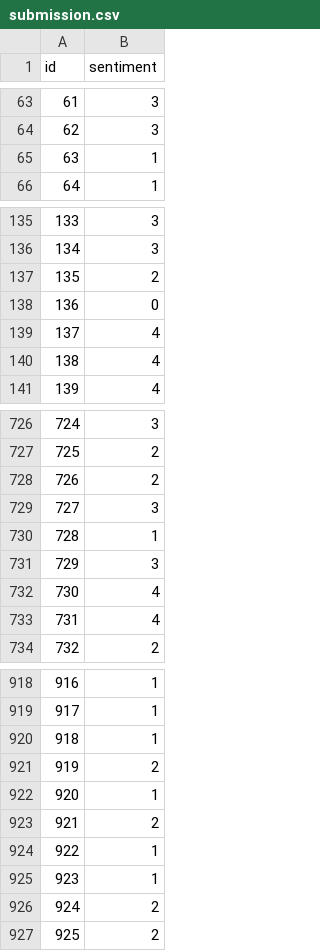
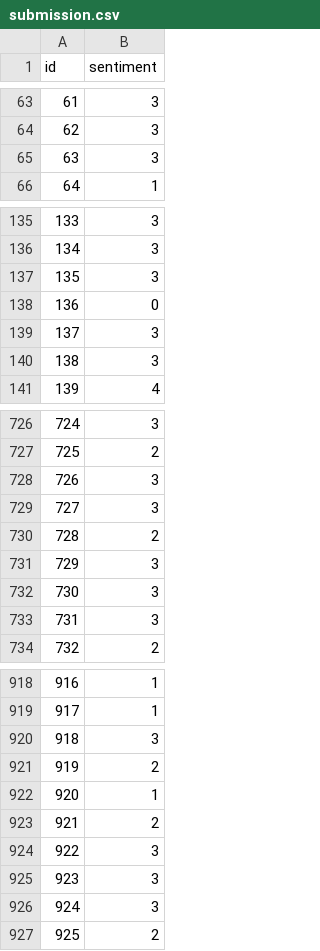
Before and after one commit to anoopj08/CS373_Kaggle, a CSV file: submission.csv, drawn as a sheet; only a part is shown, gaps mark what is left out; the diff covers the shown part only.

```diff
--- a/submission.csv
+++ b/submission.csv
@@ -64,3 +64,3 @@ id,sentiment
 62,3
-63,1
+63,3
 64,1
@@ -136,6 +136,6 @@ id,sentiment
 134,3
-135,2
+135,3
 136,0
-137,4
-138,4
+137,3
+138,3
 139,4
@@ -727,8 +727,8 @@ id,sentiment
 725,2
-726,2
+726,3
 727,3
-728,1
+728,2
 729,3
-730,4
-731,4
+730,3
+731,3
 732,2
@@ -919,3 +919,3 @@ id,sentiment
 917,1
-918,1
+918,3
 919,2
@@ -923,5 +923,5 @@ id,sentiment
 921,2
-922,1
-923,1
-924,2
+922,3
+923,3
+924,3
 925,2
```
Also changed, not shown: 83 edited cells elsewhere in this file, 1 other file.
